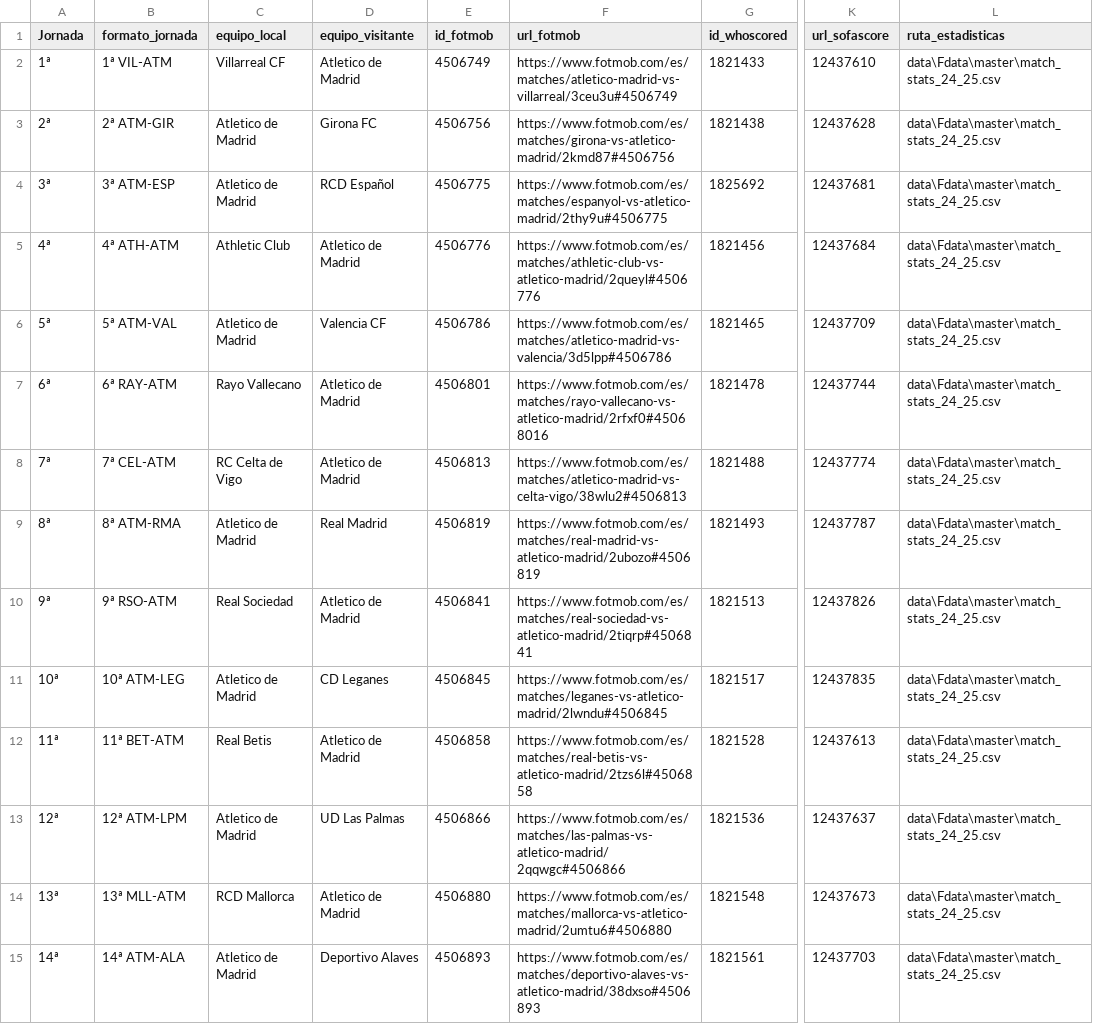
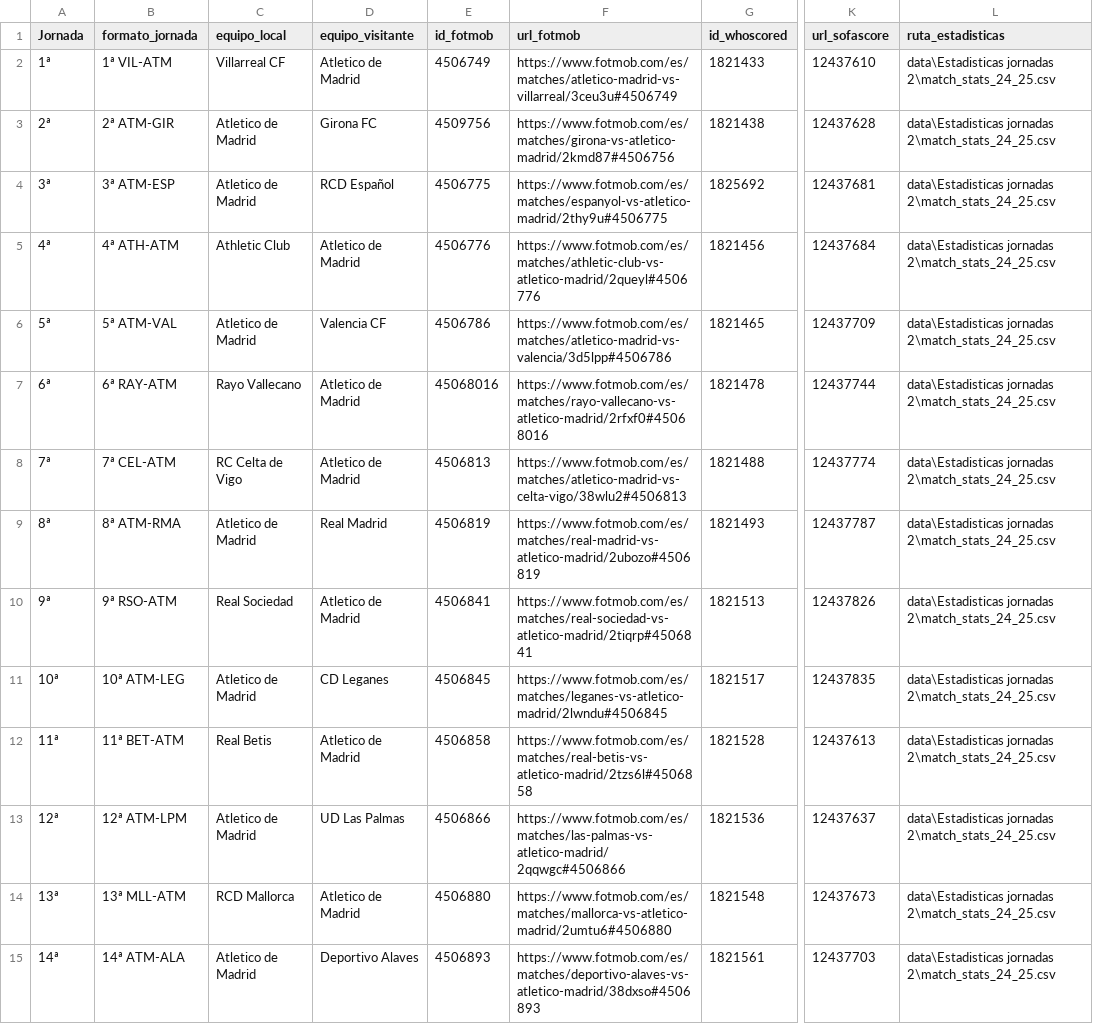
Before and after one commit to ramon20panes/scouting_app_streamlit, a CSV file: data/FData/master/partidos_master.csv, drawn as a sheet; only a part is shown, gaps mark what is left out; the diff covers the shown part only; the diff names each change by its address in the sheet, - before the commit and + after, or states it on an @@ line.

Commit message:
Actualización 27ª jornada

```diff
--- a/data/FData/master/partidos_master.csv
+++ b/data/FData/master/partidos_master.csv
-L2:L15 (ruta_estadisticas): data\Fdata\master\match_stats_24_25.csv
+L2:L15 (ruta_estadisticas): data\Estadisticas jornadas 2\match_stats_24_25.csv
-E3 (id_fotmob): 4506756
+E3 (id_fotmob): 4509756
-E7 (id_fotmob): 4506801
+E7 (id_fotmob): 45068016
```
Also changed, not shown: 28 edited cells elsewhere in this file, data/FData/stats/liga_positions_24_25.csv, data/FData/stats/match_stats_24_25.csv, 4 other files.
